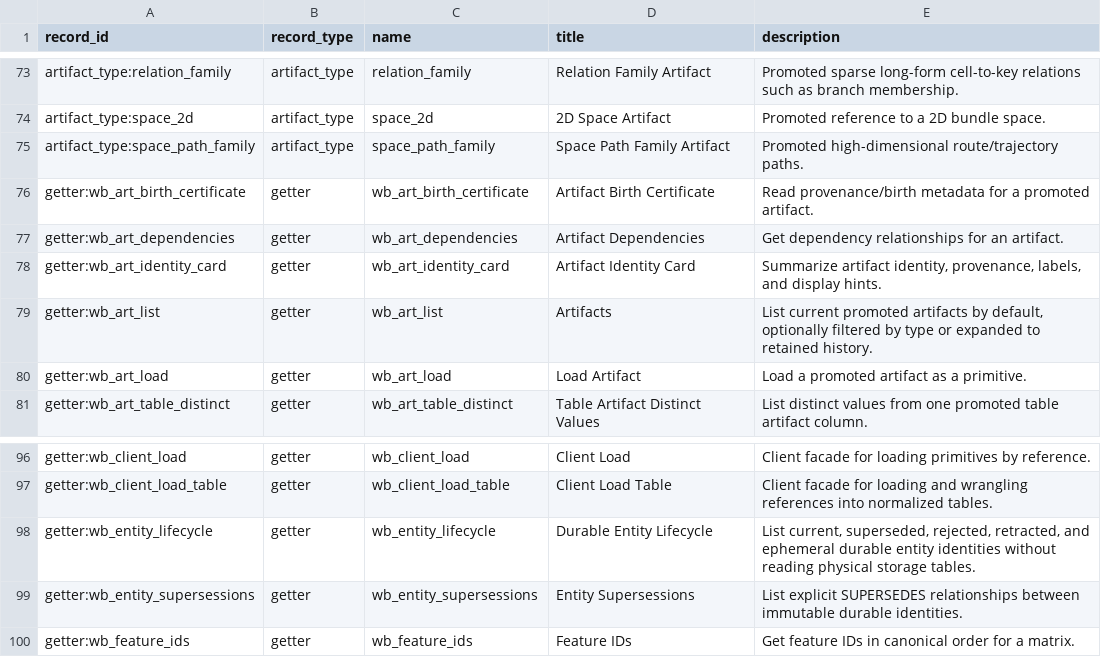
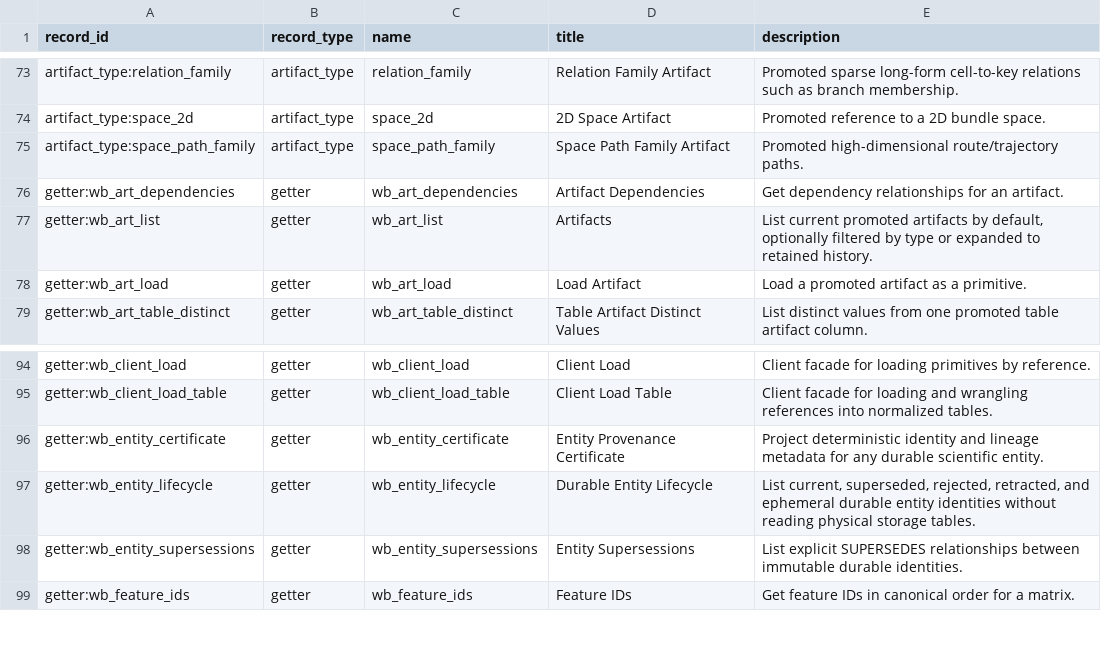
Before and after one commit to Tingvall/scworkbench, a CSV file: docs/semantic_graphs/semantic_graph_nodes.csv, drawn as a sheet; only a part is shown, gaps mark what is left out.

```diff
--- a/docs/semantic_graphs/semantic_graph_nodes.csv
+++ b/docs/semantic_graphs/semantic_graph_nodes.csv
@@ -75,5 +75,3 @@
 "artifact_type:space_path_family","artifact_type","space_path_family","Space Path Family Artifact","Promoted high-dimensional route/trajectory paths."
-"getter:wb_art_birth_certificate","getter","wb_art_birth_certificate","Artifact Birth Certificate","Read provenance/birth metadata for a promoted artifact."
 "getter:wb_art_dependencies","getter","wb_art_dependencies","Artifact Dependencies","Get dependency relationships for an artifact."
-"getter:wb_art_identity_card","getter","wb_art_identity_card","Artifact Identity Card","Summarize artifact identity, provenance, labels, and display hints."
 "getter:wb_art_list","getter","wb_art_list","Artifacts","List current promoted artifacts by default, optionally filtered by type or expanded to retained history."
@@ -97,2 +95,3 @@
 "getter:wb_client_load_table","getter","wb_client_load_table","Client Load Table","Client facade for loading and wrangling references into normalized tables."
+"getter:wb_entity_certificate","getter","wb_entity_certificate","Entity Provenance Certificate","Project deterministic identity and lineage metadata for any durable scientific entity."
 "getter:wb_entity_lifecycle","getter","wb_entity_lifecycle","Durable Entity Lifecycle","List current, superseded, rejected, retracted, and ephemeral durable entity identities without reading physical storage tables."
```
Also changed, not shown: docs/semantic_graphs/semantic_graph_edges.csv, 46 other files.
